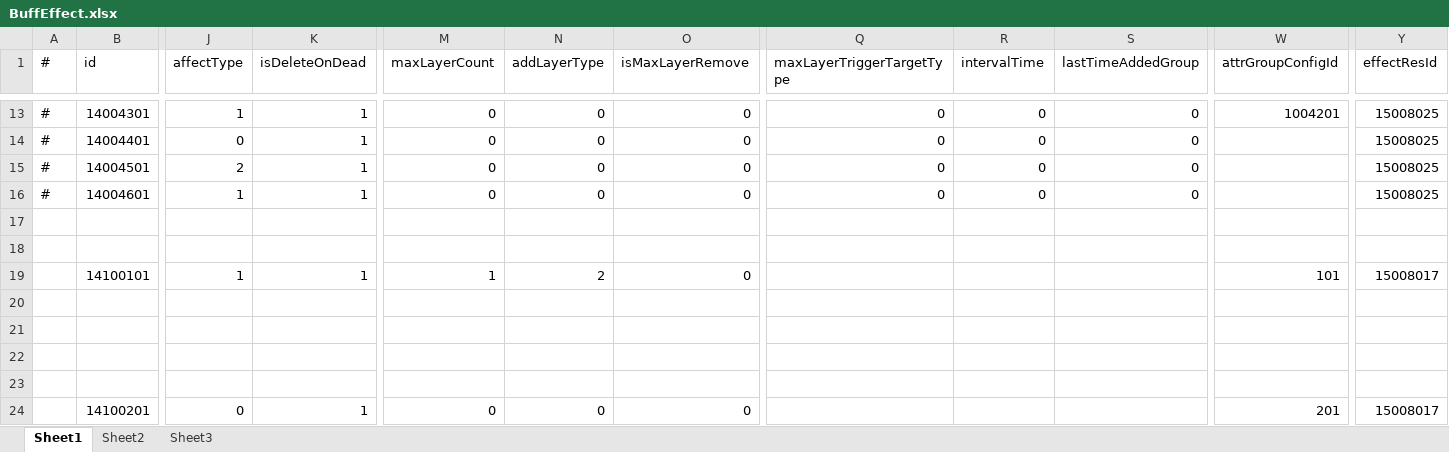
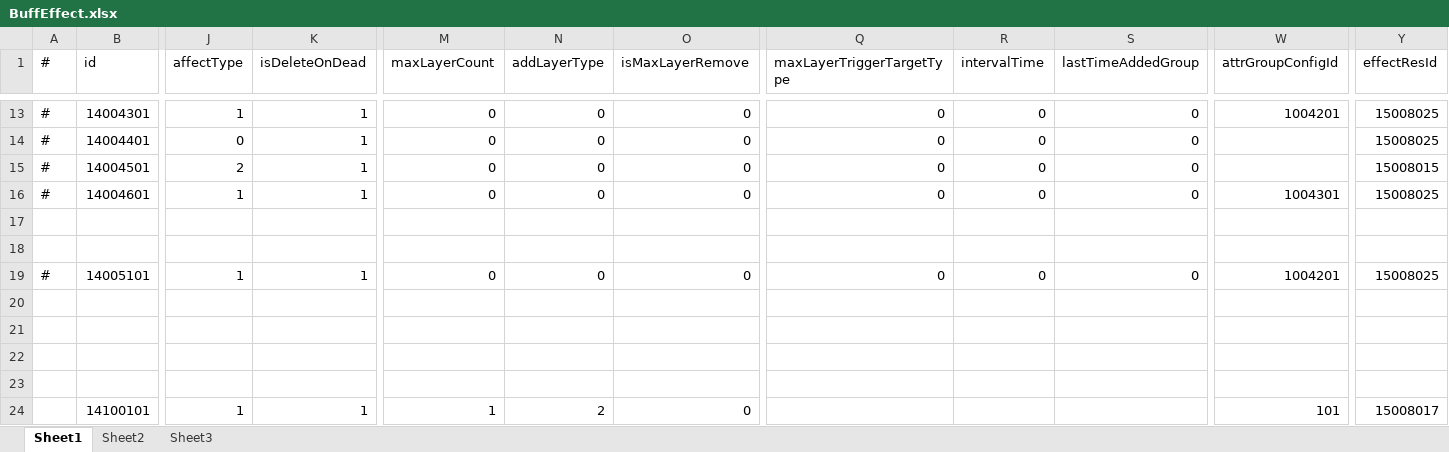
Before and after one commit to thanklzhang/001_GameFramework_Config, an Excel workbook: data_config/BuffEffect.xlsx, sheet Sheet1, drawn as a sheet; only a part is shown, gaps mark what is left out; the shorter side is filled out with more unchanged rows; values as stored, in another font and other column widths than the file's, no borders; rows hold the shown columns only; the diff names each change by its address in the sheet, - before the commit and + after, or states it on an @@ line.

```diff
--- a/data_config/BuffEffect.xlsx (sheet Sheet1)
+++ b/data_config/BuffEffect.xlsx (sheet Sheet1)
-Y15 (effectResId): 15008025
+Y15 (effectResId): 15008015
-W16 (attrGroupConfigId): (empty)
+W16 (attrGroupConfigId): 1004301
+row 17: (empty)
+row 18: (empty)
+row 19: # | 14005101 | 1 | 1 | 0 | 0 | 0 | 0 | 0 | 0 | 1004201 | 15008025
+row 20: (empty)
+row 21: (empty)
```
Also changed, not shown: data_config/AreaEffect.xlsx, data_config/BattleAttributeGroup.xlsx, 18 other files.
